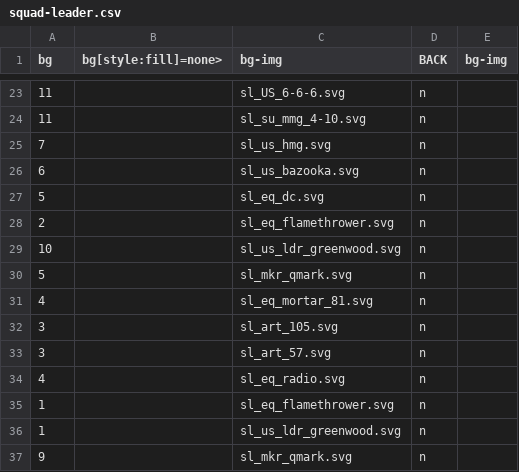
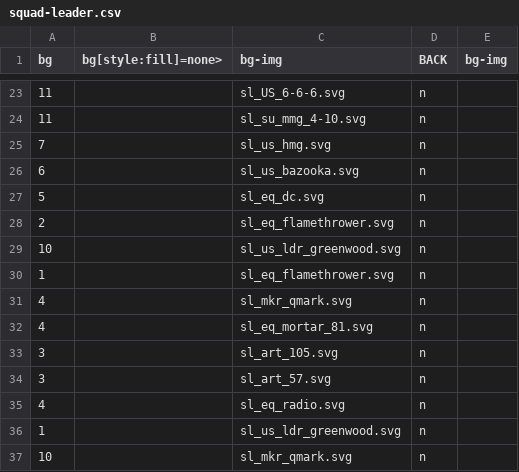
Before and after one commit to jzedwards/jzcounters, a CSV file: squad-leader/squad-leader.csv, drawn as a sheet; only a part is shown, gaps mark what is left out.

```diff
--- a/squad-leader/squad-leader.csv
+++ b/squad-leader/squad-leader.csv
@@ -29,3 +29,4 @@ bg,bg[style:fill]=none>,bg-img,BACK,bg-img
 10,,sl_us_ldr_greenwood.svg,n,
-5,,sl_mkr_qmark.svg,n,
+1,,sl_eq_flamethrower.svg,n,
+4,,sl_mkr_qmark.svg,n,
 4,,sl_eq_mortar_81.svg,n,
@@ -34,4 +35,3 @@ bg,bg[style:fill]=none>,bg-img,BACK,bg-img
 4,,sl_eq_radio.svg,n,
-1,,sl_eq_flamethrower.svg,n,
 1,,sl_us_ldr_greenwood.svg,n,
-9,,sl_mkr_qmark.svg,n,
+10,,sl_mkr_qmark.svg,n,
```
Also changed, not shown: 2 other files.
